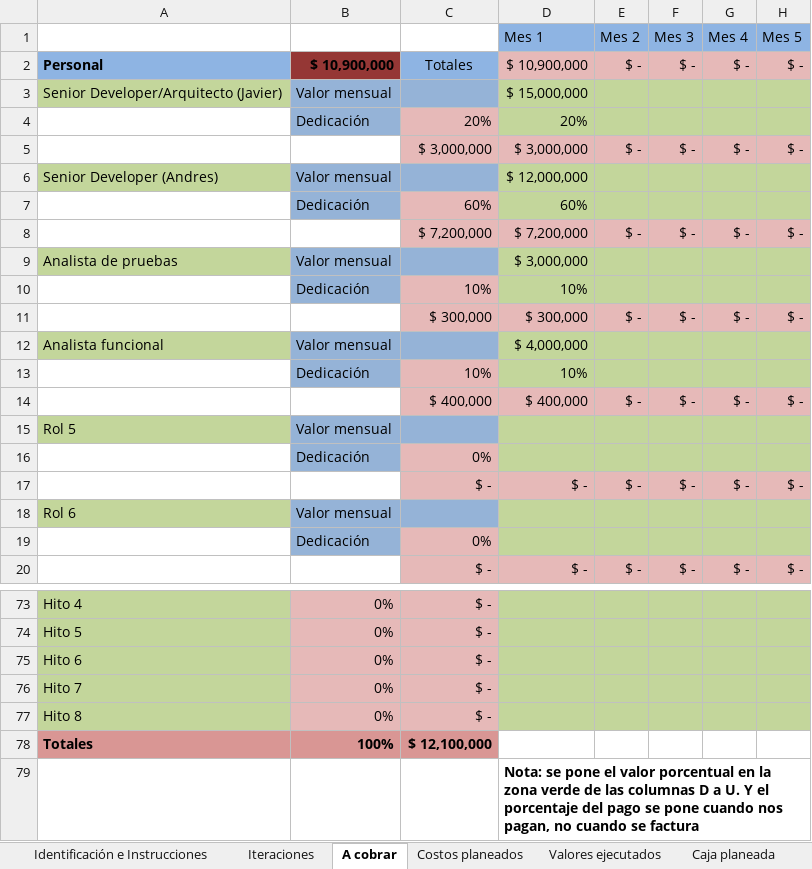
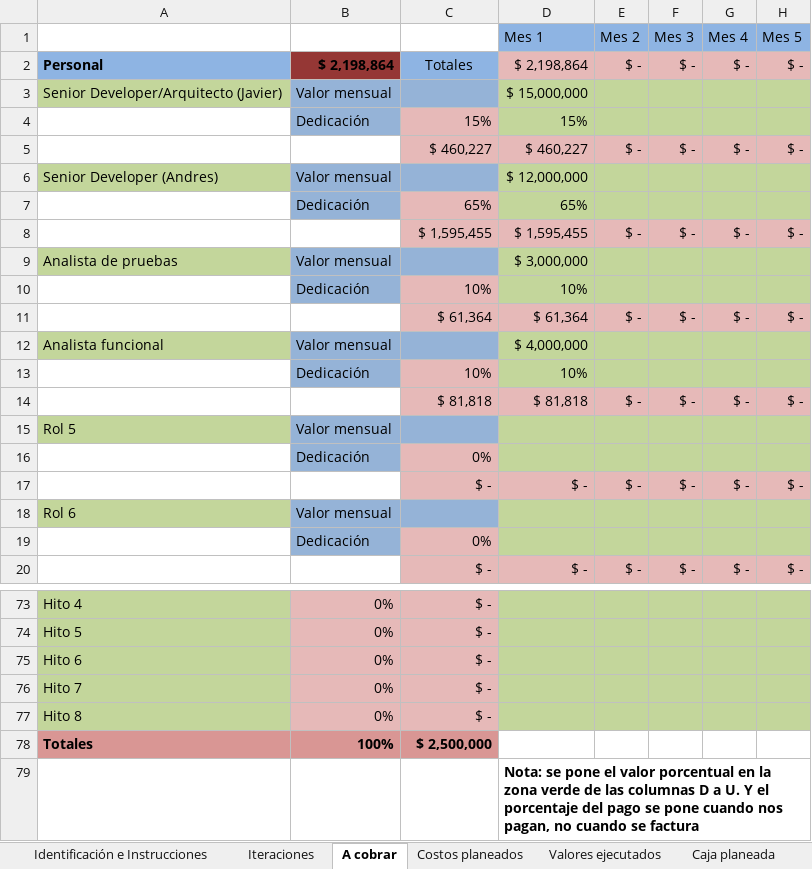
Before and after one commit to ardc2440/AldebaranWEB, an Excel workbook: documentos/RQM Aprobacion Ajustes OC/2028-08-29 Costos Aprobacion_OC.xlsx, sheet A cobrar, drawn as a sheet; only a part is shown, gaps mark what is left out; values as stored, in another font and other column widths than the file's, no borders; removed rows and columns are numbered as before the commit, all else as after; rows hold the shown columns only; the diff covers the shown part only; the diff names each change by its address in the sheet, - before the commit and + after, or states it on an @@ line.

```diff
--- a/documentos/RQM Aprobacion Ajustes OC/2028-08-29 Costos Aprobacion_OC.xlsx (sheet A cobrar)
+++ b/documentos/RQM Aprobacion Ajustes OC/2028-08-29 Costos Aprobacion_OC.xlsx (sheet A cobrar)
-B2: $ 10,900,000
+B2: $ 2,198,864
-D2 (Mes 1): $ 10,900,000
+D2 (Mes 1): $ 2,198,864
-row 4:  | Dedicación | 20% | 20%
+row 4:  | Dedicación | 15% | 15%
-C5: $ 3,000,000
+C5: $ 460,227
-D5 (Mes 1): $ 3,000,000
+D5 (Mes 1): $ 460,227
-row 7:  | Dedicación | 60% | 60%
+row 7:  | Dedicación | 65% | 65%
-C8: $ 7,200,000
+C8: $ 1,595,455
-D8 (Mes 1): $ 7,200,000
+D8 (Mes 1): $ 1,595,455
-C11: $ 300,000
+C11: $ 61,364
-D11 (Mes 1): $ 300,000
+D11 (Mes 1): $ 61,364
-C14: $ 400,000
+C14: $ 81,818
-D14 (Mes 1): $ 400,000
+D14 (Mes 1): $ 81,818
-C78: $ 12,100,000
+C78: $ 2,500,000
```
Also changed, not shown: 6 edited cells elsewhere in this sheet, sheet Caja planeada, sheet Caja real, sheet Iteraciones, sheet Costos planeados, 13 other files.
